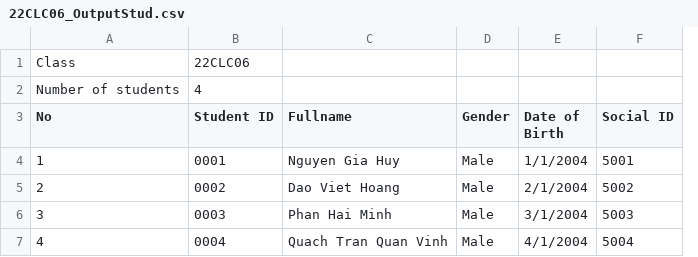
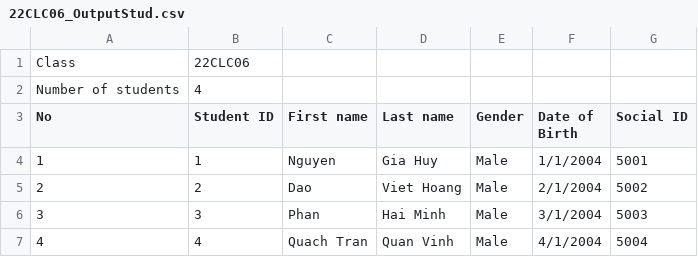
Before and after one commit to hydroshiba/csc10002-coursemgr, a CSV file: Data/SchoolYear/HCMUS_2022/22CLC06/22CLC06_OutputStud.csv, drawn as a sheet; removed rows and columns are numbered as before the commit, all else as after; the diff names each change by its address in the sheet, - before the commit and + after, or states it on an @@ line.

Commit message:
Split Fullname column into First name column and Last name column in Class_Output.csv

```diff
--- a/Data/SchoolYear/HCMUS_2022/22CLC06/22CLC06_OutputStud.csv
+++ b/Data/SchoolYear/HCMUS_2022/22CLC06/22CLC06_OutputStud.csv
-column C (Fullname), rows 4-7: Nguyen Gia Huy | Dao Viet Hoang | Phan Hai Minh | Quach Tran Quan Vinh
+column C (First name), rows 4-7: Nguyen | Dao | Phan | Quach Tran
+column D (Last name), rows 4-7: Gia Huy | Viet Hoang | Hai Minh | Quan Vinh
-B4 (Student ID): 0001
+B4 (Student ID): 1
-B5 (Student ID): 0002
+B5 (Student ID): 2
-B6 (Student ID): 0003
+B6 (Student ID): 3
-B7 (Student ID): 0004
+B7 (Student ID): 4
```
